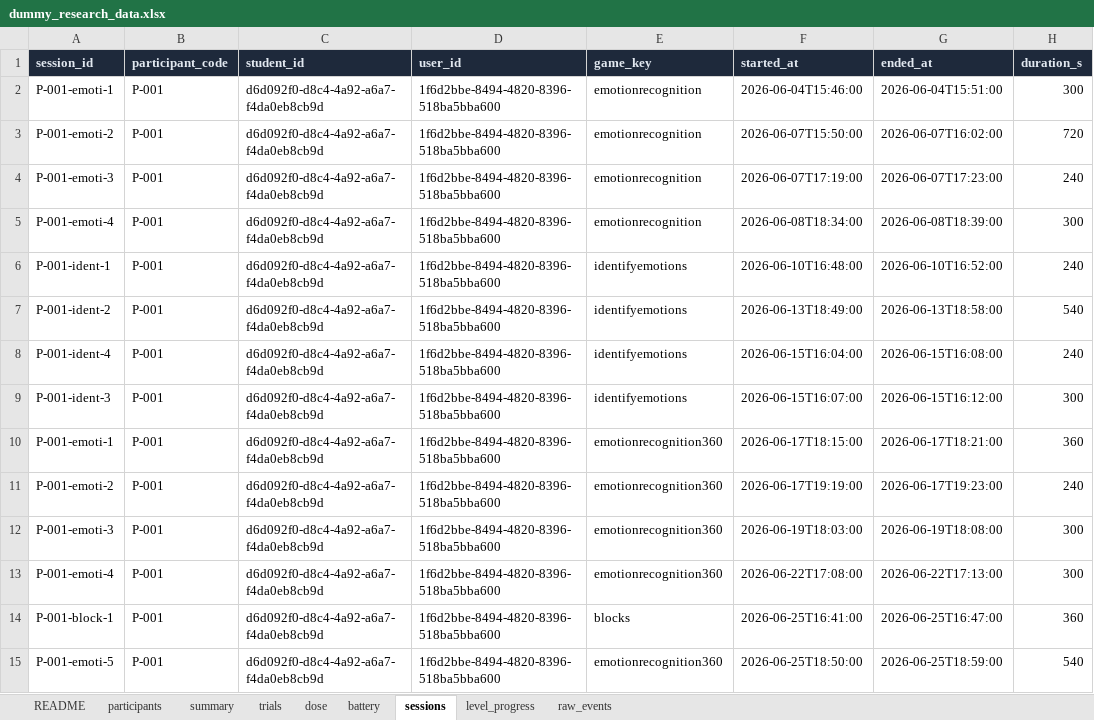
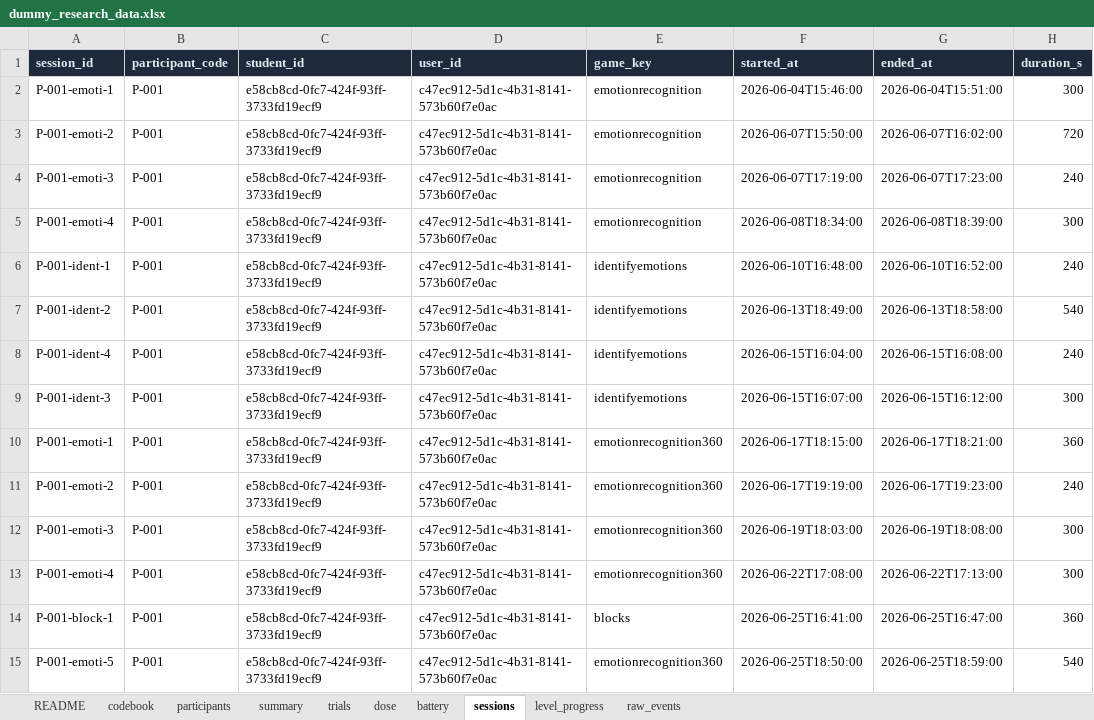
Before and after one commit to subair-zufi/autism-games, an Excel workbook: sample-data/dummy_research_data.xlsx, sheet sessions, drawn as a sheet; only a part is shown; values as stored, in another font and other column widths than the file's, no borders; the diff covers the shown part only; the diff names each change by its address in the sheet, - before the commit and + after, or states it on an @@ line.

```diff
--- a/sample-data/dummy_research_data.xlsx (sheet sessions)
+++ b/sample-data/dummy_research_data.xlsx (sheet sessions)
+sheet tab: codebook
-C2:C15 (student_id): d6d092f0-d8c4-4a92-a6a7-f4da0eb8cb9d
+C2:C15 (student_id): e58cb8cd-0fc7-424f-93ff-3733fd19ecf9
-D2:D15 (user_id): 1f6d2bbe-8494-4820-8396-518ba5bba600
+D2:D15 (user_id): c47ec912-5d1c-4b31-8141-573b60f7e0ac
```
Also changed, not shown: 518 edited cells elsewhere in this sheet, sheet raw_events, sheet trials, sheet level_progress, sheet dose, sheet participants, sheet summary, 1 more sheet, 9 other files.
